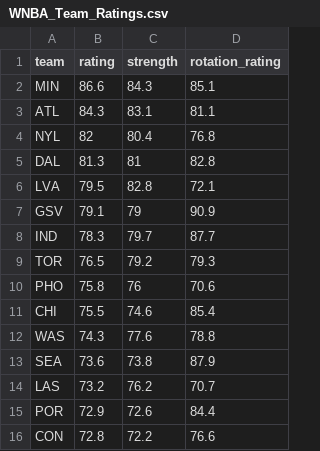
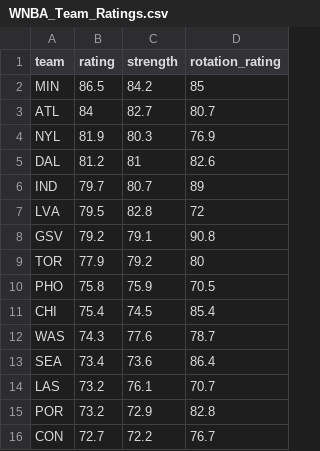
Before and after one commit to joshmartinecon/wnba-ratings, a CSV file: WNBA_Team_Ratings.csv, drawn as a sheet.

```diff
--- a/WNBA_Team_Ratings.csv
+++ b/WNBA_Team_Ratings.csv
@@ -1,16 +1,16 @@
 "team","rating","strength","rotation_rating"
-"MIN",86.6,84.3,85.1
-"ATL",84.3,83.1,81.1
-"NYL",82,80.4,76.8
-"DAL",81.3,81,82.8
-"LVA",79.5,82.8,72.1
-"GSV",79.1,79,90.9
-"IND",78.3,79.7,87.7
-"TOR",76.5,79.2,79.3
-"PHO",75.8,76,70.6
-"CHI",75.5,74.6,85.4
-"WAS",74.3,77.6,78.8
-"SEA",73.6,73.8,87.9
-"LAS",73.2,76.2,70.7
-"POR",72.9,72.6,84.4
-"CON",72.8,72.2,76.6
+"MIN",86.5,84.2,85
+"ATL",84,82.7,80.7
+"NYL",81.9,80.3,76.9
+"DAL",81.2,81,82.6
+"IND",79.7,80.7,89
+"LVA",79.5,82.8,72
+"GSV",79.2,79.1,90.8
+"TOR",77.9,79.2,80
+"PHO",75.8,75.9,70.5
+"CHI",75.4,74.5,85.4
+"WAS",74.3,77.6,78.7
+"SEA",73.4,73.6,86.4
+"LAS",73.2,76.1,70.7
+"POR",73.2,72.9,82.8
+"CON",72.7,72.2,76.7
```
Also changed, not shown: WNBA_Ratings_and_Rotations.csv, game scores.csv, 4 other files.
